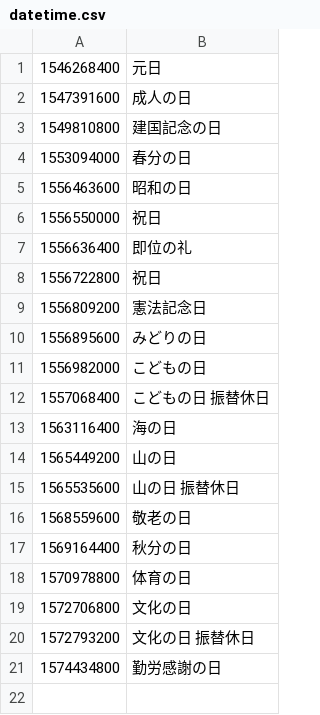
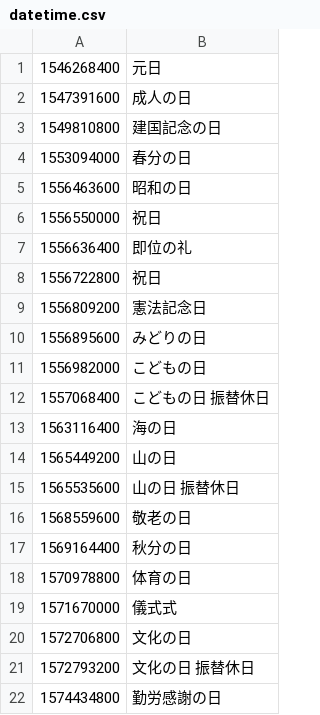
Before and after one commit to holidays-jp/api, a CSV file: v1/2019/datetime.csv, drawn as a sheet; the diff names each change by its address in the sheet, - before the commit and + after, or states it on an @@ line.

```diff
--- a/v1/2019/datetime.csv
+++ b/v1/2019/datetime.csv
+row 19: 1571670000 | 儀式式
```
Also changed, not shown: v1/2019/date.csv, v1/date.csv, 5 other files.
